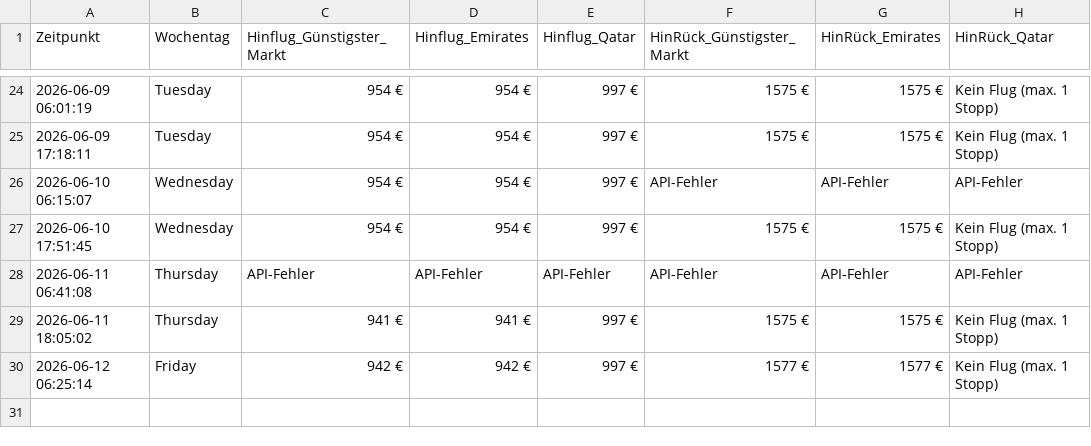
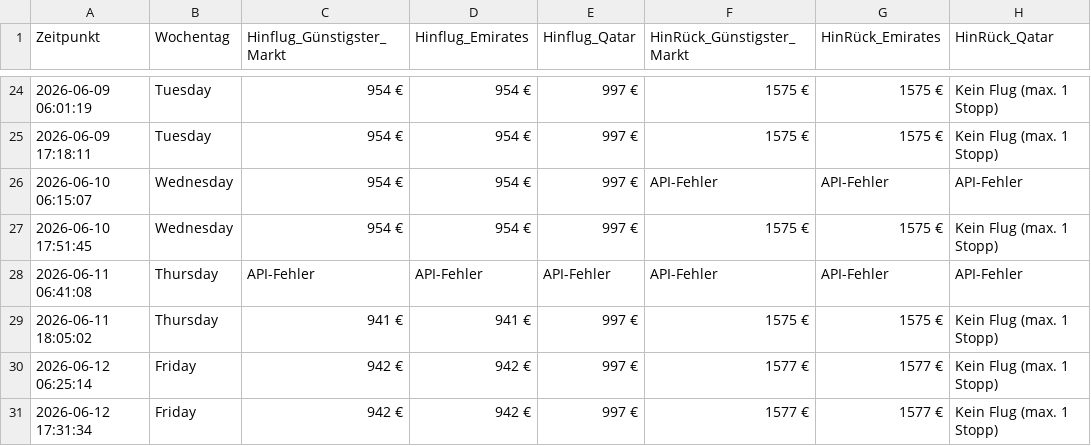
Before and after one commit to moritzschlicksbier-sys/sydney-flight-tracker, a CSV file: flugpreise_sydney.csv, drawn as a sheet; only a part is shown, gaps mark what is left out; the diff names each change by its address in the sheet, - before the commit and + after, or states it on an @@ line.

```diff
--- a/flugpreise_sydney.csv
+++ b/flugpreise_sydney.csv
+row 31: 2026-06-12 17:31:34 | Friday | 942 € | 942 € | 997 € | 1577 € | 1577 € | Kein Flug (max. 1 Stopp)
```
